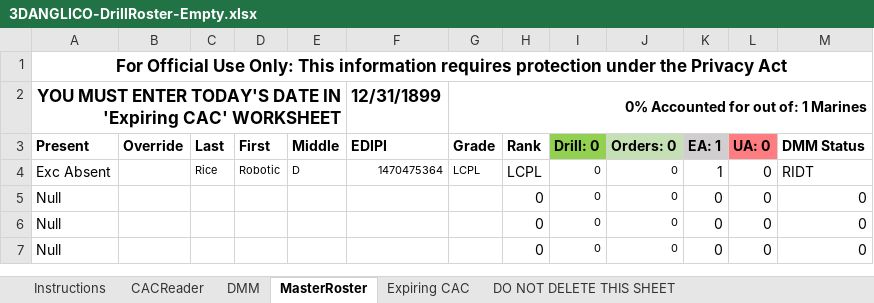
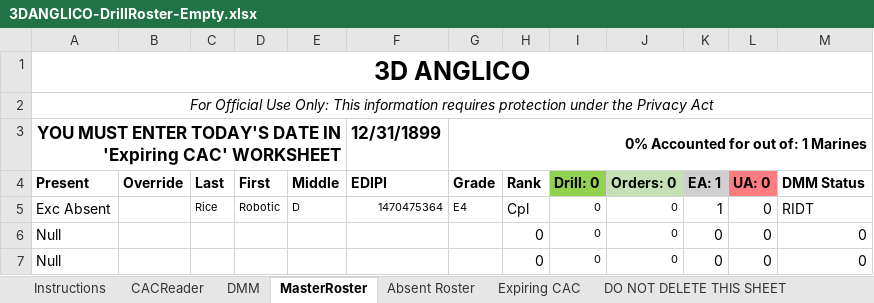
Before and after one commit to RoboticRice/CACBarcode, an Excel workbook: Spreadsheets (Like Excel)/3DANGLICO-DrillRoster-Empty.xlsx, sheet MasterRoster, drawn as a sheet; only a part is shown; the shorter side is filled out with more unchanged rows; values as stored, in another font and other column widths than the file's, no borders; conditional formats not drawn; addresses are those after the commit; the diff names each change by its address in the sheet, - before the commit and + after, or states it on an @@ line.

Commit message:
Added Absent Roster & improved FOUO notice

```diff
--- a/Spreadsheets (Like Excel)/3DANGLICO-DrillRoster-Empty.xlsx (sheet MasterRoster)
+++ b/Spreadsheets (Like Excel)/3DANGLICO-DrillRoster-Empty.xlsx (sheet MasterRoster)
+sheet tab: Absent Roster
+row 1: 3D ANGLICO
@@ A2 bold: on → off, italic: off → on, text size: smaller @@
-G5 (Grade): LCPL
+G5 (Grade): E4
-H5 (Rank): LCPL
+H5 (Rank): Cpl
```
Also changed, not shown: sheet CACReader, sheet Expiring CAC, sheet DMM, sheet Instructions, formulas that keep their value.
